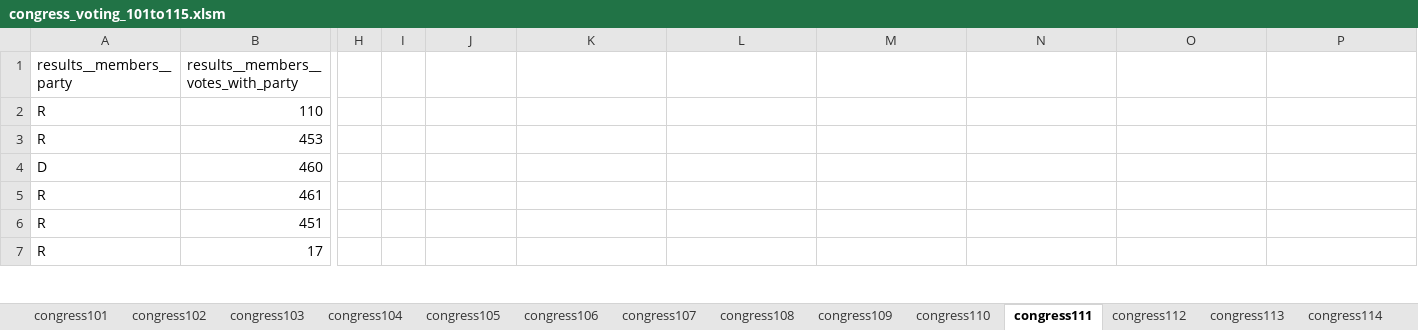
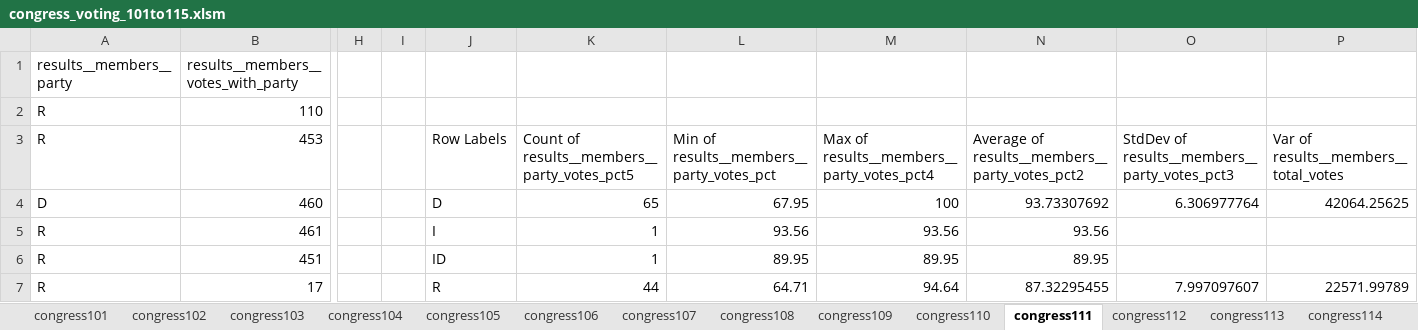
Before and after one commit to AvinashLal/CongressVoteAnalysis, an Excel workbook: csv/congress_voting_101to115.xlsm, sheet congress111, drawn as a sheet; only a part is shown, gaps mark what is left out; values as stored, in another font and other column widths than the file's, no borders; the diff covers the shown part only; the diff names each change by its address in the sheet, - before the commit and + after, or states it on an @@ line.

```diff
--- a/csv/congress_voting_101to115.xlsm (sheet congress111)
+++ b/csv/congress_voting_101to115.xlsm (sheet congress111)
-J3: (empty)
+J3: Row Labels
-K3: (empty)
+K3: Count of results__members__party_votes_pct5
-L3: (empty)
+L3: Min of results__members__party_votes_pct
-M3: (empty)
+M3: Max of results__members__party_votes_pct4
-N3: (empty)
+N3: Average of results__members__party_votes_pct2
-O3: (empty)
+O3: StdDev of results__members__party_votes_pct3
-P3: (empty)
+P3: Var of results__members__total_votes
-J4: (empty)
+J4: D
-K4: (empty)
+K4: 65
-L4: (empty)
+L4: 67.95
-M4: (empty)
+M4: 100
-N4: (empty)
+N4: 93.73307692
-O4: (empty)
+O4: 6.306977764
-P4: (empty)
+P4: 42064.25625
-J5: (empty)
+J5: I
-K5:K6: (empty)
+K5:K6: 1
-L5: (empty)
+L5: 93.56
-M5: (empty)
+M5: 93.56
-N5: (empty)
+N5: 93.56
-J6: (empty)
+J6: ID
-L6: (empty)
+L6: 89.95
-M6: (empty)
+M6: 89.95
-N6: (empty)
+N6: 89.95
-J7: (empty)
+J7: R
-K7: (empty)
+K7: 44
-L7: (empty)
+L7: 64.71
-M7: (empty)
+M7: 94.64
-N7: (empty)
+N7: 87.32295455
-O7: (empty)
+O7: 7.997097607
-P7: (empty)
+P7: 22571.99789
```
Also changed, not shown: 7 edited cells elsewhere in this sheet, sheet congress102, sheet congress110, sheet congress114, sheet congress112, sheet congress107, sheet congress115, 8 more sheets, other sheet tabs.
